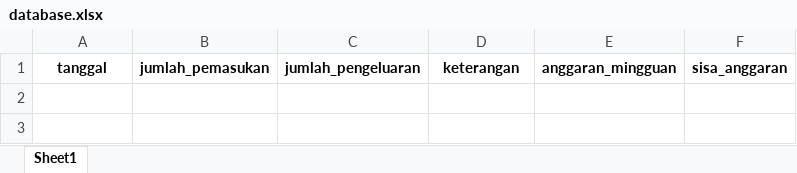
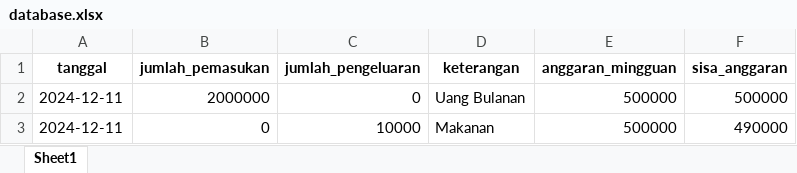
Before and after one commit to rinkaamelia/Kelompok-5-Sistem-Pencatat-Pengeluaran-Harian, an Excel workbook: database.xlsx, sheet Sheet1, drawn as a sheet; values as stored, in another font and other column widths than the file's, no borders; the diff names each change by its address in the sheet, - before the commit and + after, or states it on an @@ line.

Commit message:
revisi

```diff
--- a/database.xlsx (sheet Sheet1)
+++ b/database.xlsx (sheet Sheet1)
+row 2: 2024-12-11 | 2000000 | 0 | Uang Bulanan | 500000 | 500000
+row 3: 2024-12-11 | 0 | 10000 | Makanan | 500000 | 490000
```
